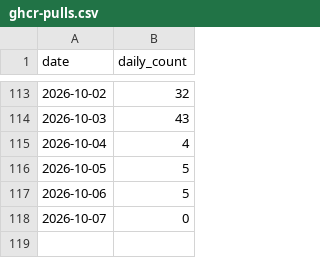
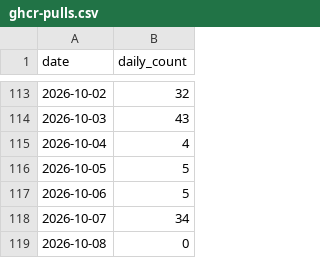
Before and after one commit to ichwars/PrintOps, a CSV file: ichwars/PrintOps/ghcr-pulls.csv, drawn as a sheet; only a part is shown, gaps mark what is left out.

```diff
--- a/ichwars/PrintOps/ghcr-pulls.csv
+++ b/ichwars/PrintOps/ghcr-pulls.csv
@@ -117,2 +117,3 @@ date,daily_count
 2026-10-06,5
-2026-10-07,0
+2026-10-07,34
+2026-10-08,0
```
Also changed, not shown: 1 other file.
